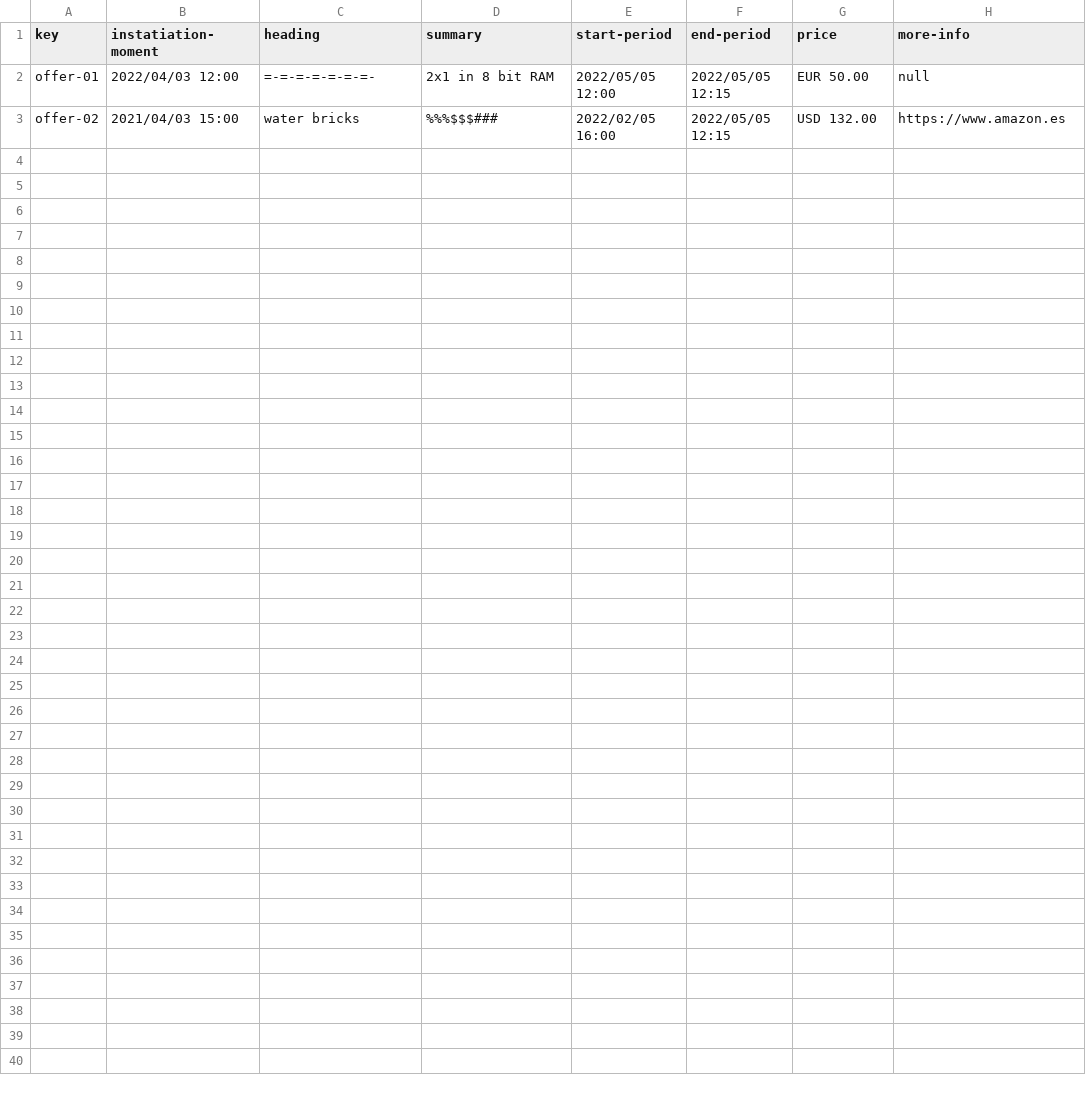
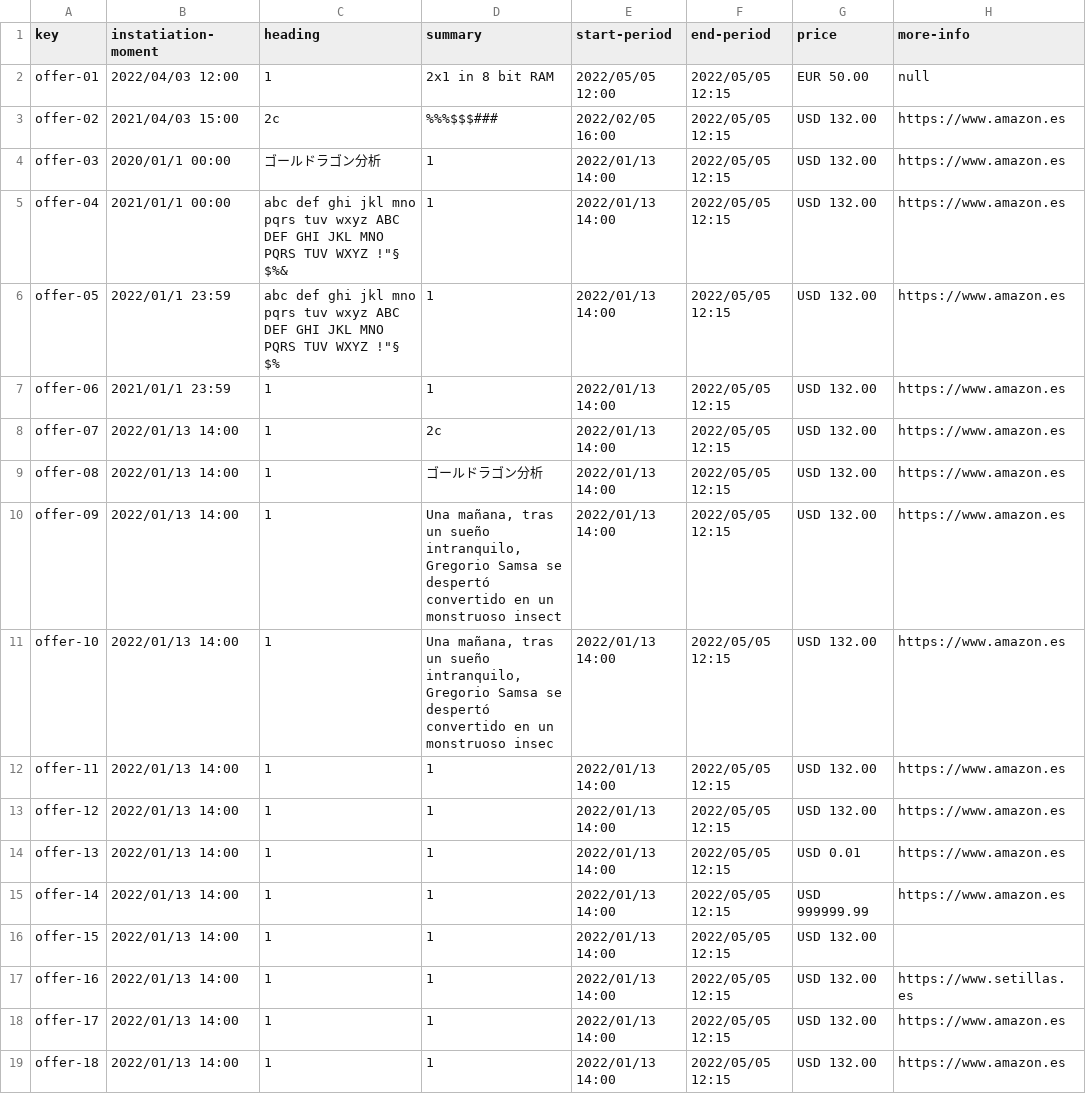
Before and after one commit to marizqlav/Acme-L3, a CSV file: Acme-L3-D02/src/main/webapp/WEB-INF/resources/sample-data/offer.csv, drawn as a sheet.

Commit message:
fix: offer csv

```diff
--- a/Acme-L3-D02/src/main/webapp/WEB-INF/resources/sample-data/offer.csv
+++ b/Acme-L3-D02/src/main/webapp/WEB-INF/resources/sample-data/offer.csv
@@ -1,3 +1,19 @@
 key,instatiation-moment,heading,summary,start-period,end-period,price,more-info
-offer-01,2022/04/03 12:00,=-=-=-=-=-=-=-,2x1 in 8 bit RAM,2022/05/05 12:00,2022/05/05 12:15,EUR 50.00,null
-offer-02,2021/04/03 15:00,water bricks,%%%$$$###,2022/02/05 16:00,2022/05/05 12:15,USD 132.00,https://www.amazon.es
+offer-01,2022/04/03 12:00,1,2x1 in 8 bit RAM,2022/05/05 12:00,2022/05/05 12:15,EUR 50.00,null
+offer-02,2021/04/03 15:00,2c,%%%$$$###,2022/02/05 16:00,2022/05/05 12:15,USD 132.00,https://www.amazon.es
+offer-03,2020/01/1 00:00,ゴールドラゴン分析,1,2022/01/13 14:00,2022/05/05 12:15,USD 132.00,https://www.amazon.es
+offer-04,2021/01/1 00:00,"abc def ghi jkl mno pqrs tuv wxyz ABC DEF GHI JKL MNO PQRS TUV WXYZ !""§ $%&",1,2022/01/13 14:00,2022/05/05 12:15,USD 132.00,https://www.amazon.es
+offer-05,2022/01/1 23:59,"abc def ghi jkl mno pqrs tuv wxyz ABC DEF GHI JKL MNO PQRS TUV WXYZ !""§ $%",1,2022/01/13 14:00,2022/05/05 12:15,USD 132.00,https://www.amazon.es
+offer-06,2021/01/1 23:59,1,1,2022/01/13 14:00,2022/05/05 12:15,USD 132.00,https://www.amazon.es
+offer-07,2022/01/13 14:00,1,2c,2022/01/13 14:00,2022/05/05 12:15,USD 132.00,https://www.amazon.es
+offer-08,2022/01/13 14:00,1,ゴールドラゴン分析,2022/01/13 14:00,2022/05/05 12:15,USD 132.00,https://www.amazon.es
+offer-09,2022/01/13 14:00,1,"Una mañana, tras un sueño intranquilo, Gregorio Samsa se despertó convertido en un monstruoso insect",2022/01/13 14:00,2022/05/05 12:15,USD 132.00,https://www.amazon.es
+offer-10,2022/01/13 14:00,1,"Una mañana, tras un sueño intranquilo, Gregorio Samsa se despertó convertido en un monstruoso insec",2022/01/13 14:00,2022/05/05 12:15,USD 132.00,https://www.amazon.es
+offer-11,2022/01/13 14:00,1,1,2022/01/13 14:00,2022/05/05 12:15,USD 132.00,https://www.amazon.es
+offer-12,2022/01/13 14:00,1,1,2022/01/13 14:00,2022/05/05 12:15,USD 132.00,https://www.amazon.es
+offer-13,2022/01/13 14:00,1,1,2022/01/13 14:00,2022/05/05 12:15,USD 0.01,https://www.amazon.es
+offer-14,2022/01/13 14:00,1,1,2022/01/13 14:00,2022/05/05 12:15,USD 999999.99,https://www.amazon.es
+offer-15,2022/01/13 14:00,1,1,2022/01/13 14:00,2022/05/05 12:15,USD 132.00,
+offer-16,2022/01/13 14:00,1,1,2022/01/13 14:00,2022/05/05 12:15,USD 132.00,https://www.setillas.es
+offer-17,2022/01/13 14:00,1,1,2022/01/13 14:00,2022/05/05 12:15,USD 132.00,https://www.amazon.es
+offer-18,2022/01/13 14:00,1,1,2022/01/13 14:00,2022/05/05 12:15,USD 132.00,https://www.amazon.es
```
